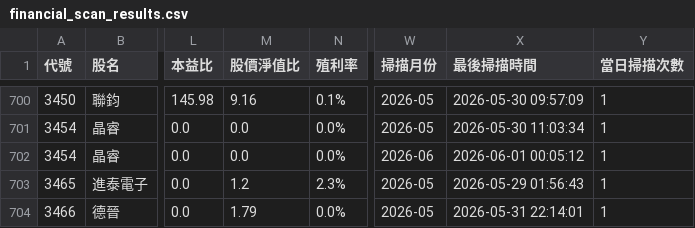
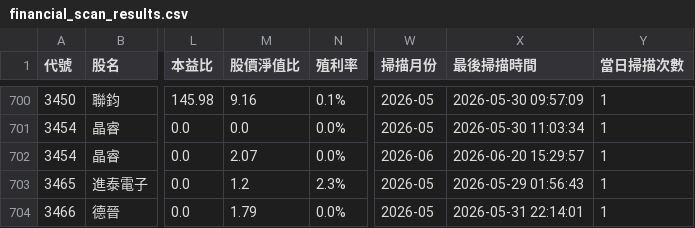
Before and after one commit to mikechao66-glitch/tw_financial_hunter_showcase, a CSV file: financial_scan_results.csv, drawn as a sheet; only a part is shown, gaps mark what is left out; the diff names each change by its address in the sheet, - before the commit and + after, or states it on an @@ line.

Commit message:
🔄 Auto-sync: Update financial results 2026-06-20 15:30

```diff
--- a/financial_scan_results.csv
+++ b/financial_scan_results.csv
-M702 (股價淨值比): 0.0
+M702 (股價淨值比): 2.07
-X702 (最後掃描時間): 2026-06-01 00:05:12
+X702 (最後掃描時間): 2026-06-20 15:29:57
```
